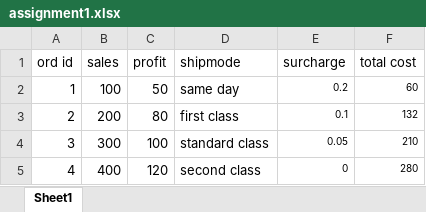
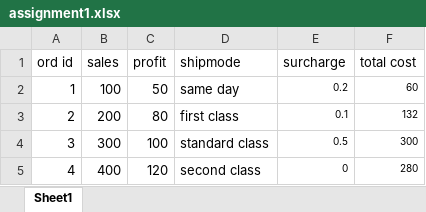
Before and after one commit to kiranmai613/excel-assignment-1, an Excel workbook: assignment1.xlsx, sheet Sheet1, drawn as a sheet; values as stored, in another font and other column widths than the file's, no borders; the diff names each change by its address in the sheet, - before the commit and + after, or states it on an @@ line.

Commit message:
Add files via upload

```diff
--- a/assignment1.xlsx (sheet Sheet1)
+++ b/assignment1.xlsx (sheet Sheet1)
-E4 (surcharge): 0.05
+E4 (surcharge): 0.5
-F4 (total cost): 210
+F4 (total cost): 300
```
